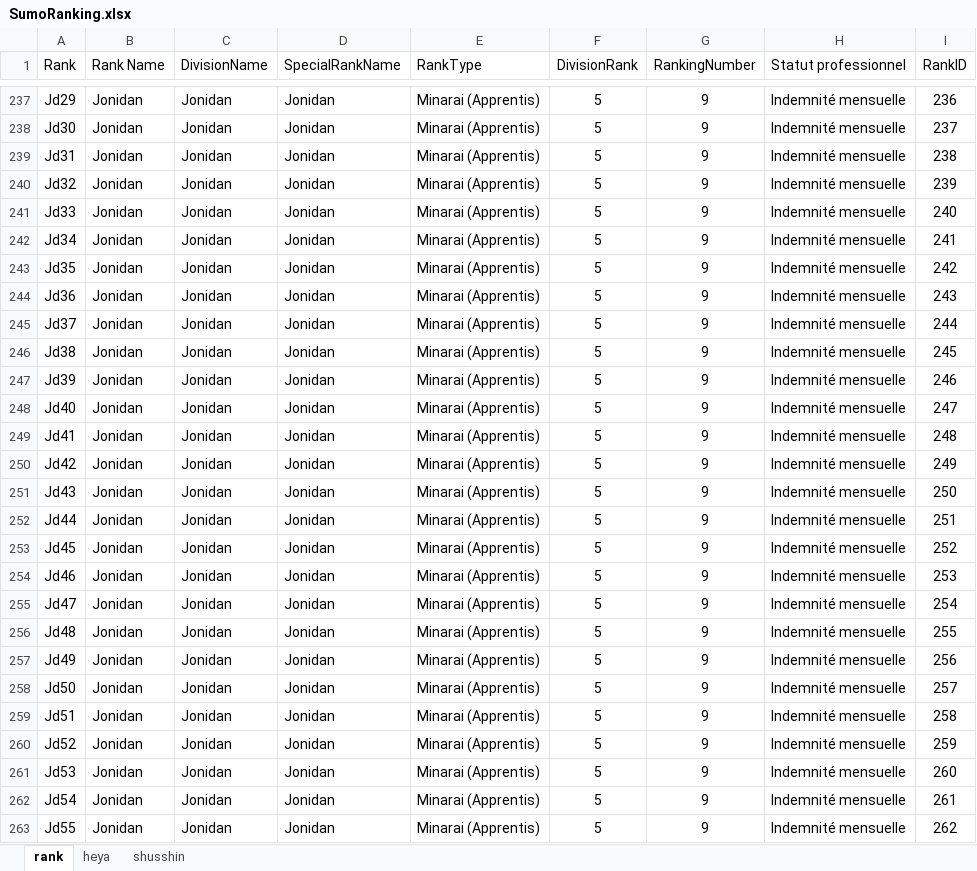
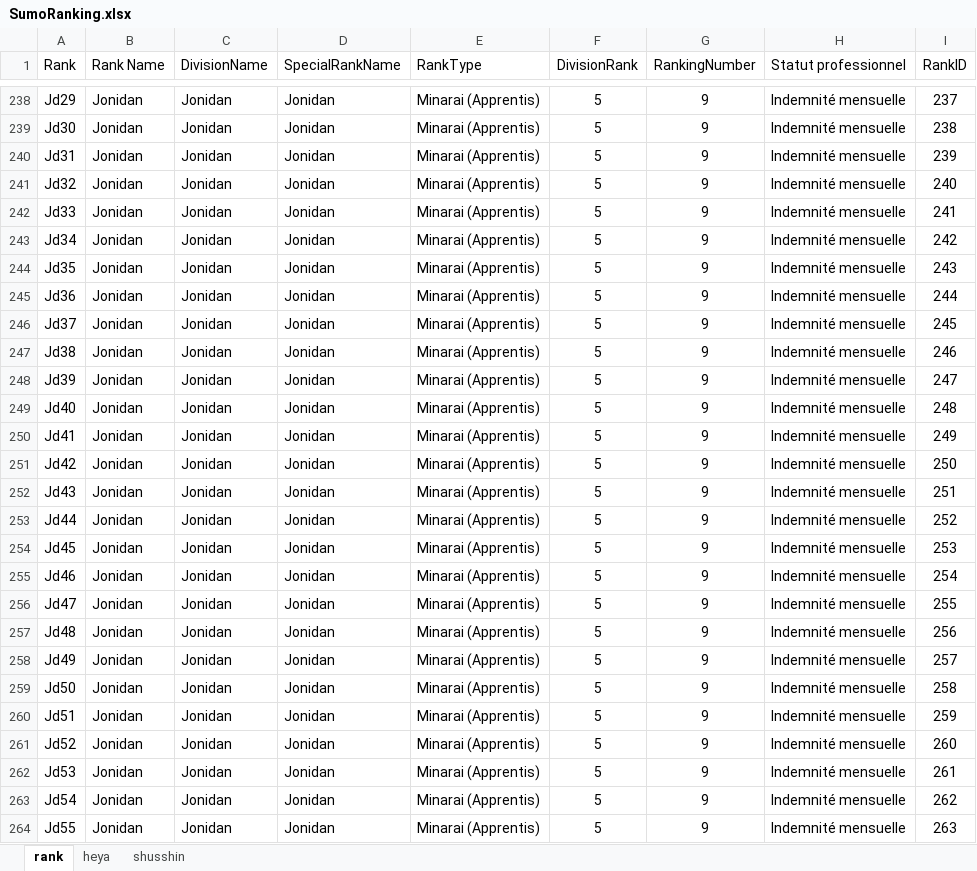
Before and after one commit to Gristlypizza/sumo-dashboard, an Excel workbook: SumoRanking.xlsx, sheet rank, drawn as a sheet; only a part is shown, gaps mark what is left out; values as stored, in another font and other column widths than the file's, no borders; table styles not drawn; addresses are those after the commit; the diff covers the shown part only; the diff names each change by its address in the sheet, - before the commit and + after, or states it on an @@ line.

Commit message:
update global
maj rank sandanme sd8 td
img hierarchie rank
img demo (gif)
ajouts des modifs dans le readme

```diff
--- a/SumoRanking.xlsx (sheet rank)
+++ b/SumoRanking.xlsx (sheet rank)
-I238 (RankID): 236
+I238 (RankID): 237
-I239 (RankID): 237
+I239 (RankID): 238
-I240 (RankID): 238
+I240 (RankID): 239
-I241 (RankID): 239
+I241 (RankID): 240
-I242 (RankID): 240
+I242 (RankID): 241
-I243 (RankID): 241
+I243 (RankID): 242
-I244 (RankID): 242
+I244 (RankID): 243
-I245 (RankID): 243
+I245 (RankID): 244
-I246 (RankID): 244
+I246 (RankID): 245
-I247 (RankID): 245
+I247 (RankID): 246
-I248 (RankID): 246
+I248 (RankID): 247
-I249 (RankID): 247
+I249 (RankID): 248
-I250 (RankID): 248
+I250 (RankID): 249
-I251 (RankID): 249
+I251 (RankID): 250
-I252 (RankID): 250
+I252 (RankID): 251
-I253 (RankID): 251
+I253 (RankID): 252
-I254 (RankID): 252
+I254 (RankID): 253
-I255 (RankID): 253
+I255 (RankID): 254
-I256 (RankID): 254
+I256 (RankID): 255
-I257 (RankID): 255
+I257 (RankID): 256
-I258 (RankID): 256
+I258 (RankID): 257
-I259 (RankID): 257
+I259 (RankID): 258
-I260 (RankID): 258
+I260 (RankID): 259
-I261 (RankID): 259
+I261 (RankID): 260
-I262 (RankID): 260
+I262 (RankID): 261
-I263 (RankID): 261
+I263 (RankID): 262
-I264 (RankID): 262
+I264 (RankID): 263
```
Also changed, not shown: 1 added row and 230 edited cells elsewhere in this sheet, 4 other files.
